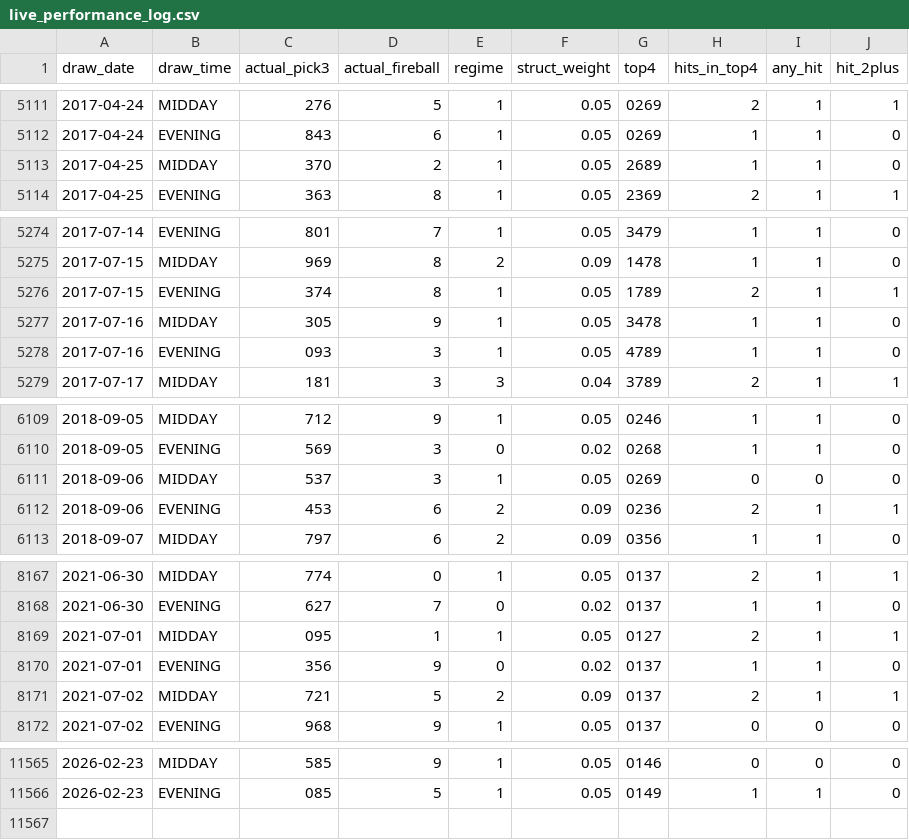
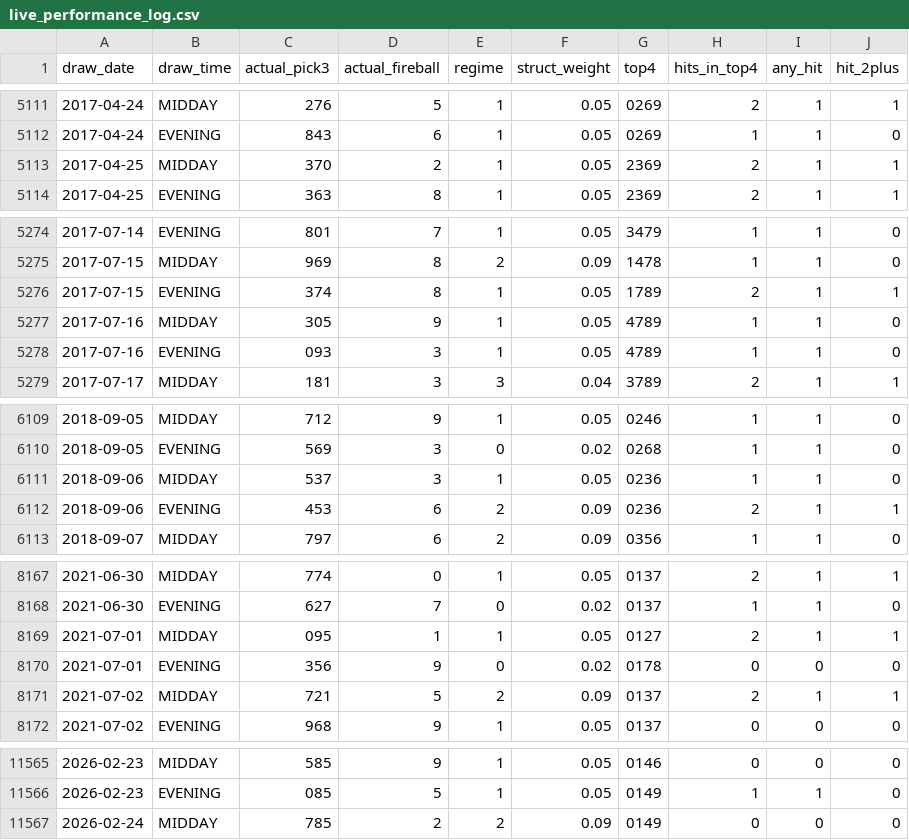
Before and after one commit to Fluffyballs78/il-pick3-pipeline, a CSV file: data/live_performance_log.csv, drawn as a sheet; only a part is shown, gaps mark what is left out; the diff covers the shown part only.

```diff
--- a/data/live_performance_log.csv
+++ b/data/live_performance_log.csv
@@ -5112,3 +5112,3 @@ draw_date,draw_time,actual_pick3,actual_fireball,regime,struct_weight,top4,hits_
 2017-04-24,EVENING,843,6,1,0.05,0269,1,1,0
-2017-04-25,MIDDAY,370,2,1,0.05,2689,1,1,0
+2017-04-25,MIDDAY,370,2,1,0.05,2369,2,1,1
 2017-04-25,EVENING,363,8,1,0.05,2369,2,1,1
@@ -5276,3 +5276,3 @@ draw_date,draw_time,actual_pick3,actual_fireball,regime,struct_weight,top4,hits_
 2017-07-15,EVENING,374,8,1,0.05,1789,2,1,1
-2017-07-16,MIDDAY,305,9,1,0.05,3478,1,1,0
+2017-07-16,MIDDAY,305,9,1,0.05,4789,1,1,0
 2017-07-16,EVENING,093,3,1,0.05,4789,1,1,0
@@ -6110,3 +6110,3 @@ draw_date,draw_time,actual_pick3,actual_fireball,regime,struct_weight,top4,hits_
 2018-09-05,EVENING,569,3,0,0.02,0268,1,1,0
-2018-09-06,MIDDAY,537,3,1,0.05,0269,0,0,0
+2018-09-06,MIDDAY,537,3,1,0.05,0236,1,1,0
 2018-09-06,EVENING,453,6,2,0.09,0236,2,1,1
@@ -8169,3 +8169,3 @@ draw_date,draw_time,actual_pick3,actual_fireball,regime,struct_weight,top4,hits_
 2021-07-01,MIDDAY,095,1,1,0.05,0127,2,1,1
-2021-07-01,EVENING,356,9,0,0.02,0137,1,1,0
+2021-07-01,EVENING,356,9,0,0.02,0178,0,0,0
 2021-07-02,MIDDAY,721,5,2,0.09,0137,2,1,1
@@ -11566 +11566,2 @@ draw_date,draw_time,actual_pick3,actual_fireball,regime,struct_weight,top4,hits_
 2026-02-23,EVENING,085,5,1,0.05,0149,1,1,0
+2026-02-24,MIDDAY,785,2,2,0.09,0149,0,0,0
```
Also changed, not shown: 1 edited cell elsewhere in this file, 8 other files.
